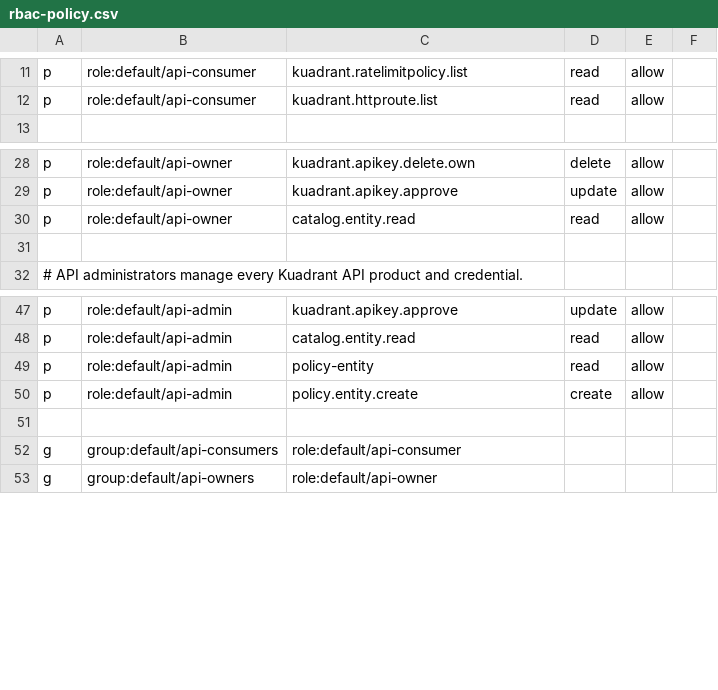
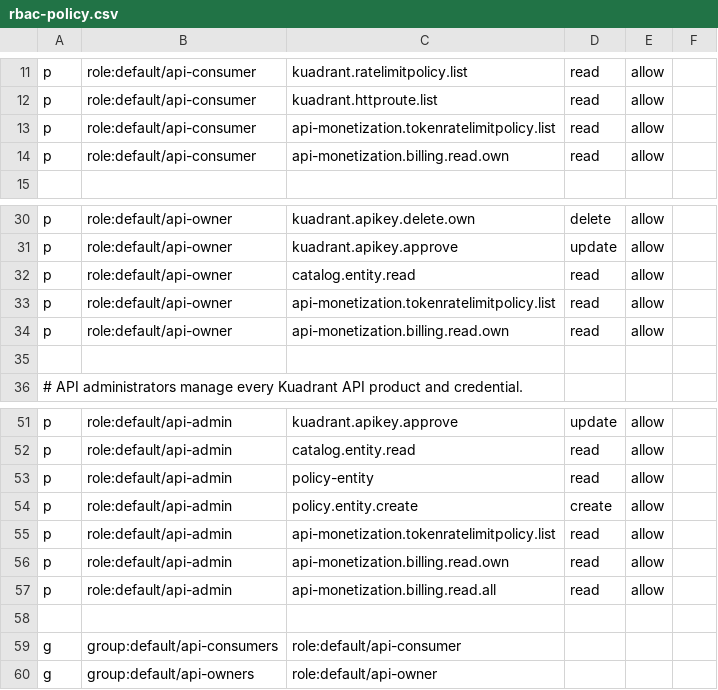
Before and after one commit to arencloud/api-monetization-demo, a CSV file: platform/developer-hub/rbac-policy.csv, drawn as a sheet; only a part is shown, gaps mark what is left out; the diff names each change by its address in the sheet, - before the commit and + after, or states it on an @@ line.

Commit message:
feat(rhdh): add governed monetization views

```diff
--- a/platform/developer-hub/rbac-policy.csv
+++ b/platform/developer-hub/rbac-policy.csv
+row 13: p | role:default/api-consumer | api-monetization.tokenratelimitpolicy.list | read | allow
+row 14: p | role:default/api-consumer | api-monetization.billing.read.own | read | allow
+row 33: p | role:default/api-owner | api-monetization.tokenratelimitpolicy.list | read | allow
+row 34: p | role:default/api-owner | api-monetization.billing.read.own | read | allow
+row 55: p | role:default/api-admin | api-monetization.tokenratelimitpolicy.list | read | allow
+row 56: p | role:default/api-admin | api-monetization.billing.read.own | read | allow
+row 57: p | role:default/api-admin | api-monetization.billing.read.all | read | allow
```
Also changed, not shown: 42 other files.
